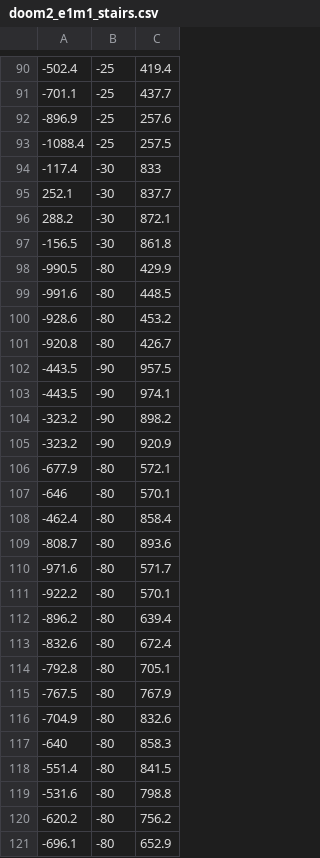
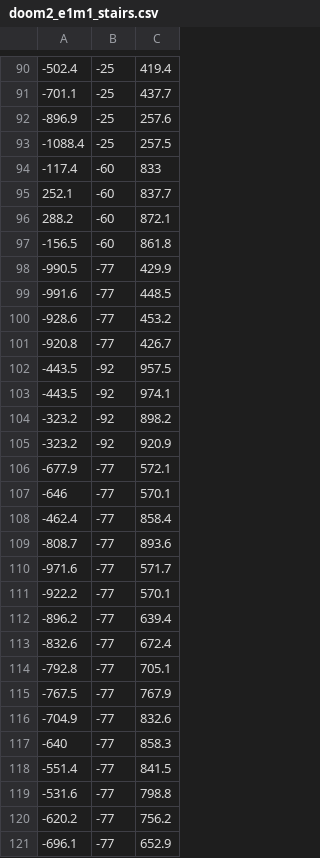
Before and after one commit to HectorMartinAlvarez/CamDoom, a CSV file: camdoom/data/map/e1m1/doom2_e1m1_stairs.csv, drawn as a sheet; only a part is shown, gaps mark what is left out; the diff covers the shown part only.

```diff
--- a/camdoom/data/map/e1m1/doom2_e1m1_stairs.csv
+++ b/camdoom/data/map/e1m1/doom2_e1m1_stairs.csv
@@ -93,29 +93,29 @@
 -1088.4,-25,257.5
--117.4,-30,833
-252.1,-30, 837.7
-288.2,-30, 872.1
--156.5,-30, 861.8
--990.5,-80,429.9
--991.6,-80,448.5
--928.6,-80,453.2
--920.8,-80,426.7
--443.5,-90,957.5
--443.5,-90,974.1
--323.2,-90,898.2
--323.2,-90,920.9
--677.9,-80,572.1
--646,-80,570.1
--462.4,-80,858.4
--808.7,-80,893.6
--971.6,-80,571.7
--922.2,-80,570.1
--896.2,-80,639.4
--832.6,-80,672.4
--792.8,-80,705.1
--767.5,-80,767.9
--704.9,-80,832.6
--640,-80,858.3
--551.4,-80,841.5
--531.6,-80,798.8
--620.2,-80,756.2
--696.1,-80,652.9
+-117.4,-60,833
+252.1,-60, 837.7
+288.2,-60, 872.1
+-156.5,-60, 861.8
+-990.5,-77,429.9
+-991.6,-77,448.5
+-928.6,-77,453.2
+-920.8,-77,426.7
+-443.5,-92,957.5
+-443.5,-92,974.1
+-323.2,-92,898.2
+-323.2,-92,920.9
+-677.9,-77,572.1
+-646,-77,570.1
+-462.4,-77,858.4
+-808.7,-77,893.6
+-971.6,-77,571.7
+-922.2,-77,570.1
+-896.2,-77,639.4
+-832.6,-77,672.4
+-792.8,-77,705.1
+-767.5,-77,767.9
+-704.9,-77,832.6
+-640,-77,858.3
+-551.4,-77,841.5
+-531.6,-77,798.8
+-620.2,-77,756.2
+-696.1,-77,652.9
```
Also changed, not shown: 3 added rows, 3 removed rows and 70 edited cells elsewhere in this file.
